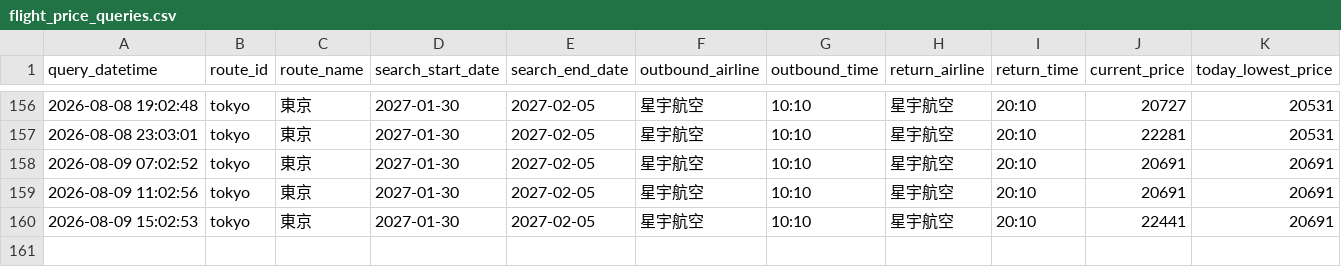
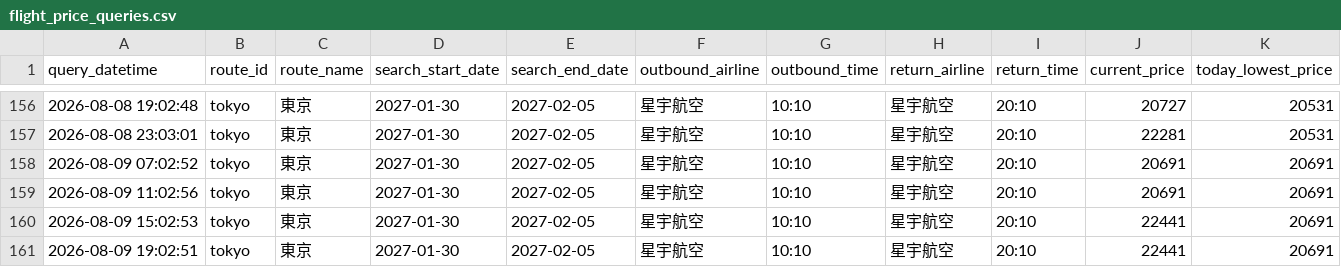
Before and after one commit to garycheng1009/plane-ticket, a CSV file: data/flight_price_queries.csv, drawn as a sheet; only a part is shown, gaps mark what is left out; rows hold the shown columns only; the diff names each change by its address in the sheet, - before the commit and + after, or states it on an @@ line.

```diff
--- a/data/flight_price_queries.csv
+++ b/data/flight_price_queries.csv
+row 161: 2026-08-09 19:02:51 | tokyo | 東京 | 2027-01-30 | 2027-02-05 | 星宇航空 | 10:10 | 星宇航空 | 20:10 | 22441 | 20691
```
Also changed, not shown: 2 other files.
